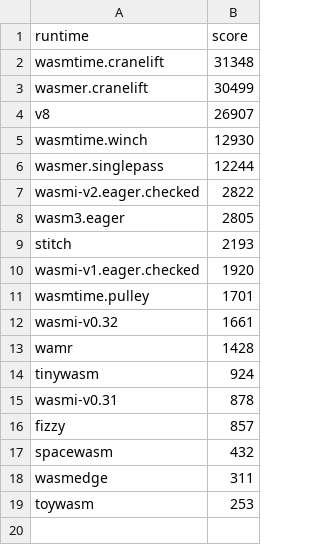
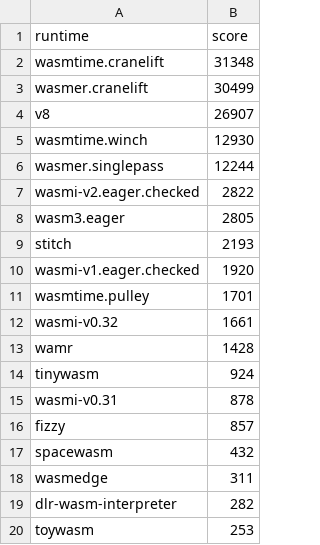
Before and after one commit to wasmi-labs/wasmi-benchmarks, a CSV file: data/apple-m2-pro/coremark.csv, drawn as a sheet.

Commit message:
Add support for the DLR-wasm-interpreter (#49)
* add support for the DLR wasm-interpreter

* use original dlr-wasm-interpreter repo again

* re-generate Cargo.lock file

* add dlr-wasm-interpreter to runtime table in readme

* refactor dlr-wasm-interpreter docs, comments and renames

* fix runtime table in readme

* improve description

* support dlr-wasm-interpreter in plotting tool

* add dlr-wasm-interpreter data for Apple M2 Pro

* apply rustfmt

* update dlr-wasm-interpreter to crates.io release

```diff
--- a/data/apple-m2-pro/coremark.csv
+++ b/data/apple-m2-pro/coremark.csv
@@ -18,2 +18,3 @@ spacewasm,432
 wasmedge,311
+dlr-wasm-interpreter,282
 toywasm,253
```
Also changed, not shown: 8 other files.
